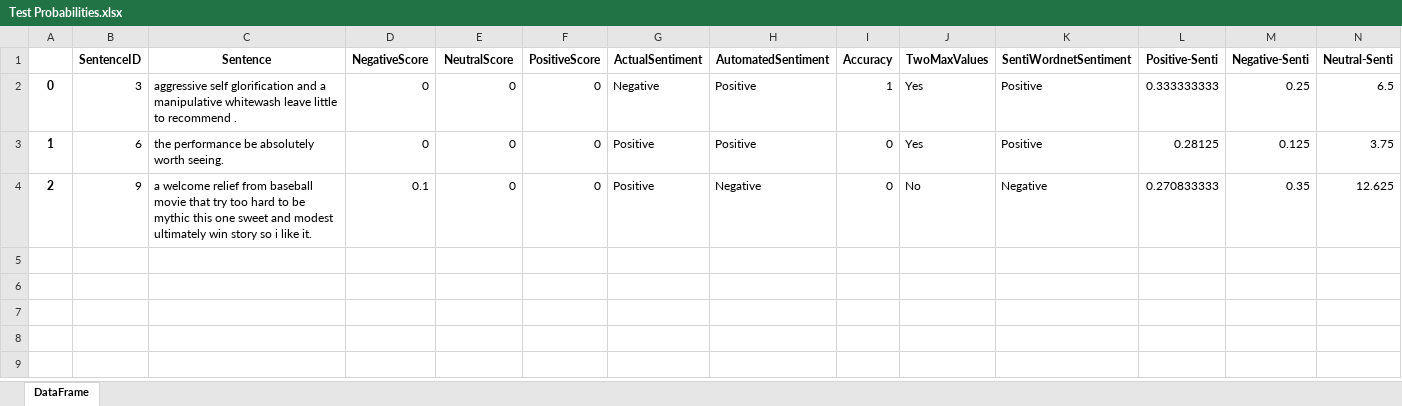
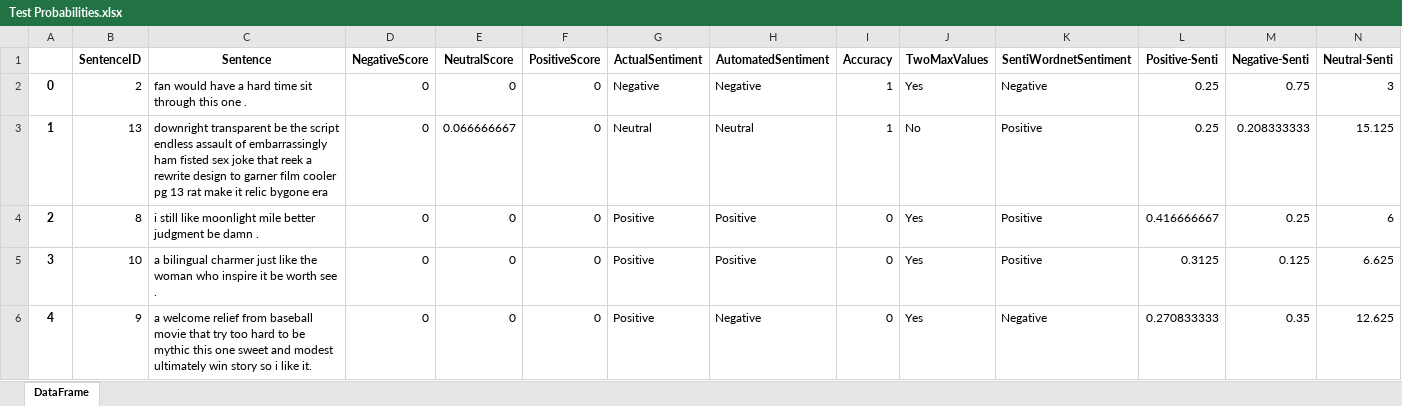
Before and after one commit to bonsonsm/Project_GraphMining, an Excel workbook: data/intermediate/cs_w1_10/Test Probabilities.xlsx, sheet DataFrame, drawn as a sheet; values as stored, in another font and other column widths than the file's, no borders; the diff names each change by its address in the sheet, - before the commit and + after, or states it on an @@ line.

```diff
--- a/data/intermediate/cs_w1_10/Test Probabilities.xlsx (sheet DataFrame)
+++ b/data/intermediate/cs_w1_10/Test Probabilities.xlsx (sheet DataFrame)
-B2 (SentenceID): 3
+B2 (SentenceID): 2
-C2 (Sentence): aggressive self glorification and a manipulative whitewash leave little to recommend .
+C2 (Sentence): fan would have a hard time sit through this one .
-H2 (AutomatedSentiment): Positive
+H2 (AutomatedSentiment): Negative
-K2 (SentiWordnetSentiment): Positive
+K2 (SentiWordnetSentiment): Negative
-L2 (Positive-Senti): 0.333333333
+L2 (Positive-Senti): 0.25
-M2 (Negative-Senti): 0.25
+M2 (Negative-Senti): 0.75
-N2 (Neutral-Senti): 6.5
+N2 (Neutral-Senti): 3
-B3 (SentenceID): 6
+B3 (SentenceID): 13
-C3 (Sentence): the performance be absolutely worth seeing.
+C3 (Sentence): downright transparent be the script endless assault of embarrassingly ham fisted sex joke that reek a rewrite design to garner film cooler pg 13 rat make it relic bygone era
-E3 (NeutralScore): 0
+E3 (NeutralScore): 0.066666667
-G3 (ActualSentiment): Positive
+G3 (ActualSentiment): Neutral
-H3 (AutomatedSentiment): Positive
+H3 (AutomatedSentiment): Neutral
-I3 (Accuracy): 0
+I3 (Accuracy): 1
-J3 (TwoMaxValues): Yes
+J3 (TwoMaxValues): No
-L3 (Positive-Senti): 0.28125
+L3 (Positive-Senti): 0.25
-M3 (Negative-Senti): 0.125
+M3 (Negative-Senti): 0.208333333
-N3 (Neutral-Senti): 3.75
+N3 (Neutral-Senti): 15.125
-B4 (SentenceID): 9
+B4 (SentenceID): 8
-C4 (Sentence): a welcome relief from baseball movie that try too hard to be mythic this one sweet and modest ultimately win story so i like it.
+C4 (Sentence): i still like moonlight mile better judgment be damn .
-D4 (NegativeScore): 0.1
+D4 (NegativeScore): 0
-H4 (AutomatedSentiment): Negative
+H4 (AutomatedSentiment): Positive
-J4 (TwoMaxValues): No
+J4 (TwoMaxValues): Yes
-K4 (SentiWordnetSentiment): Negative
+K4 (SentiWordnetSentiment): Positive
-L4 (Positive-Senti): 0.270833333
+L4 (Positive-Senti): 0.416666667
-M4 (Negative-Senti): 0.35
+M4 (Negative-Senti): 0.25
-N4 (Neutral-Senti): 12.625
+N4 (Neutral-Senti): 6
+row 5: 3 | 10 | a bilingual charmer just like the woman who inspire it be worth see . | 0 | 0 | 0 | Positive | Positive | 0 | Yes | Positive | 0.3125 | 0.125 | 6.625
+row 6: 4 | 9 | a welcome relief from baseball movie that try too hard to be mythic this one sweet and modest ultimately win story so i like it. | 0 | 0 | 0 | Positive | Negative | 0 | Yes | Negative | 0.270833333 | 0.35 | 12.625
```
Also changed, not shown: data/intermediate/cs_w1_10/csm.test.xlsx, data/intermediate/cs_w1_10/csm.validationcorrect.xlsx, 24 other files.
